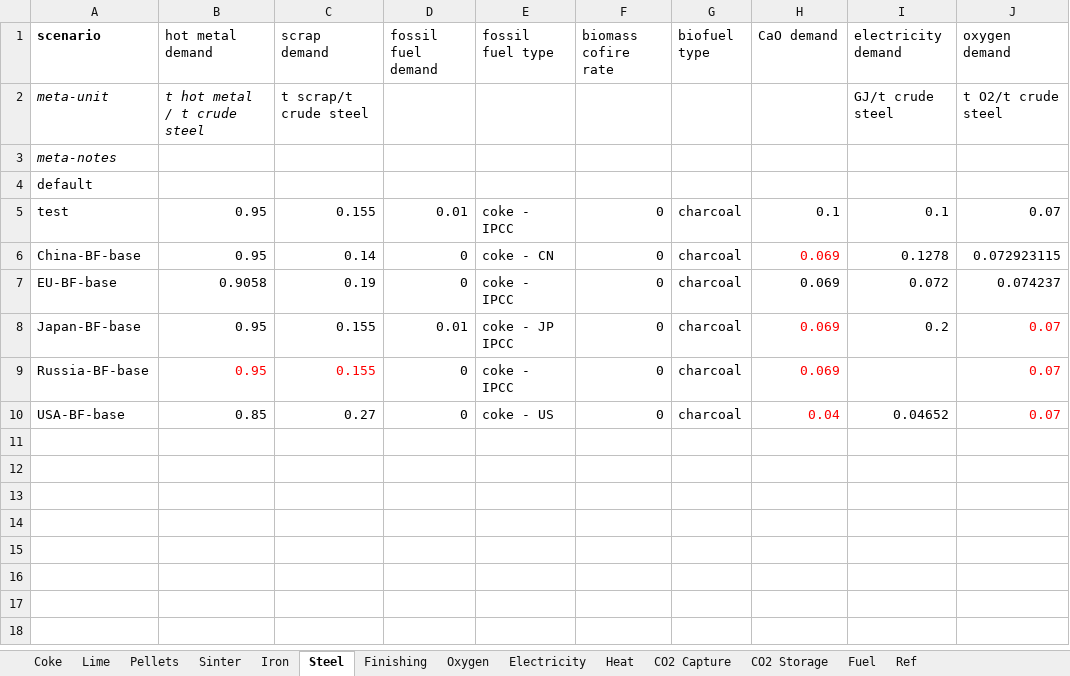
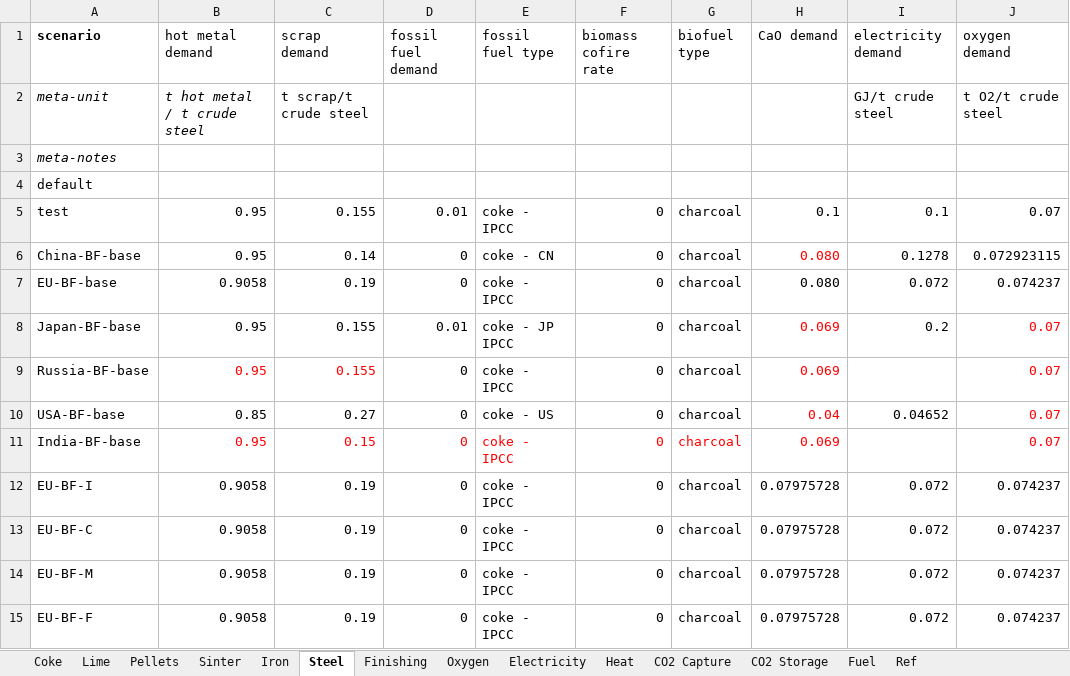
Before and after one commit to concoctions/BlackBlox, an Excel workbook: data/steel/steel_simplified_var.xlsx, sheet Steel, drawn as a sheet; values as stored, in another font and other column widths than the file's, no borders; the diff names each change by its address in the sheet, - before the commit and + after, or states it on an @@ line.

Commit message:
Added some data for India + BECCS

```diff
--- a/data/steel/steel_simplified_var.xlsx (sheet Steel)
+++ b/data/steel/steel_simplified_var.xlsx (sheet Steel)
-H6:H7 (CaO demand): 0.069
+H6:H7 (CaO demand): 0.080
+row 11: India-BF-base | 0.95 | 0.15 | 0 | coke - IPCC | 0 | charcoal | 0.069 |  | 0.07
+row 12: EU-BF-I | 0.9058 | 0.19 | 0 | coke - IPCC | 0 | charcoal | 0.07975728 | 0.072 | 0.074237
+row 13: EU-BF-C | 0.9058 | 0.19 | 0 | coke - IPCC | 0 | charcoal | 0.07975728 | 0.072 | 0.074237
+row 14: EU-BF-M | 0.9058 | 0.19 | 0 | coke - IPCC | 0 | charcoal | 0.07975728 | 0.072 | 0.074237
+row 15: EU-BF-F | 0.9058 | 0.19 | 0 | coke - IPCC | 0 | charcoal | 0.07975728 | 0.072 | 0.074237
```
Also changed, not shown: sheet Iron, sheet Sinter, sheet Coke, sheet Pellets, sheet Electricity, sheet CO2 Capture, 5 more sheets, data/shared/fuels.xlsx, data/steel/steel_simplified_calcs.xlsx, 2 other files.
